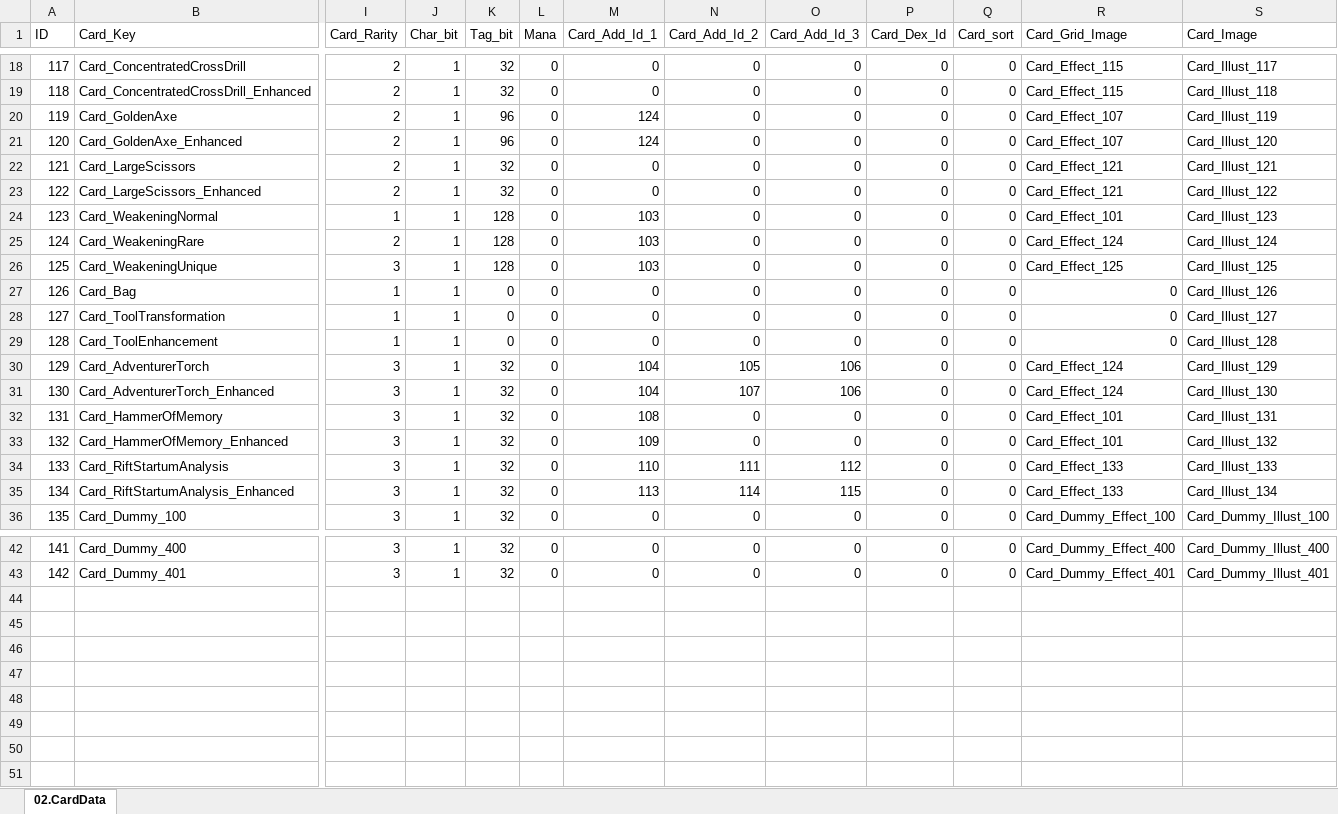
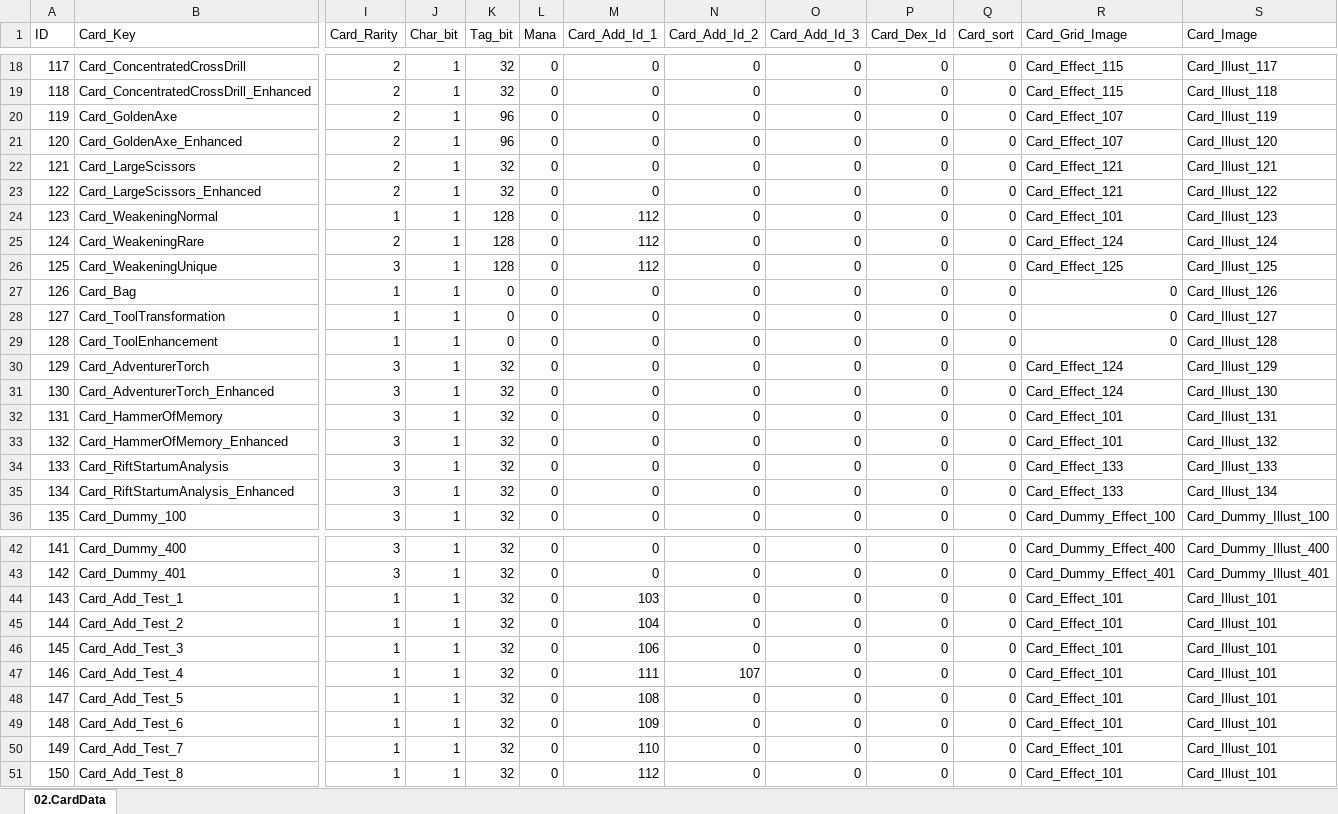
Before and after one commit to kauthor/FluffyDisdog, an Excel workbook: Plan/Table/LiveData/02.CardData.xlsx, sheet 02.CardData, drawn as a sheet; only a part is shown, gaps mark what is left out; values as stored, in another font and other column widths than the file's, no borders; rows hold the shown columns only; the diff covers the shown part only; the diff names each change by its address in the sheet, - before the commit and + after, or states it on an @@ line.

Commit message:
카드 add test

```diff
--- a/Plan/Table/LiveData/02.CardData.xlsx (sheet 02.CardData)
+++ b/Plan/Table/LiveData/02.CardData.xlsx (sheet 02.CardData)
-M20:M21 (Card_Add_Id_1): 124
+M20:M21 (Card_Add_Id_1): 0
-M24:M26 (Card_Add_Id_1): 103
+M24:M26 (Card_Add_Id_1): 112
-M30:M31 (Card_Add_Id_1): 104
+M30:M31 (Card_Add_Id_1): 0
-N30 (Card_Add_Id_2): 105
+N30 (Card_Add_Id_2): 0
-O30:O31 (Card_Add_Id_3): 106
+O30:O31 (Card_Add_Id_3): 0
-N31 (Card_Add_Id_2): 107
+N31 (Card_Add_Id_2): 0
-M32 (Card_Add_Id_1): 108
+M32 (Card_Add_Id_1): 0
-M33 (Card_Add_Id_1): 109
+M33 (Card_Add_Id_1): 0
-M34 (Card_Add_Id_1): 110
+M34 (Card_Add_Id_1): 0
-N34 (Card_Add_Id_2): 111
+N34 (Card_Add_Id_2): 0
-O34 (Card_Add_Id_3): 112
+O34 (Card_Add_Id_3): 0
-M35 (Card_Add_Id_1): 113
+M35 (Card_Add_Id_1): 0
-N35 (Card_Add_Id_2): 114
+N35 (Card_Add_Id_2): 0
-O35 (Card_Add_Id_3): 115
+O35 (Card_Add_Id_3): 0
+row 44: 143 | Card_Add_Test_1 | 1 | 1 | 32 | 0 | 103 | 0 | 0 | 0 | 0 | Card_Effect_101 | Card_Illust_101
+row 45: 144 | Card_Add_Test_2 | 1 | 1 | 32 | 0 | 104 | 0 | 0 | 0 | 0 | Card_Effect_101 | Card_Illust_101
+row 46: 145 | Card_Add_Test_3 | 1 | 1 | 32 | 0 | 106 | 0 | 0 | 0 | 0 | Card_Effect_101 | Card_Illust_101
+row 47: 146 | Card_Add_Test_4 | 1 | 1 | 32 | 0 | 111 | 107 | 0 | 0 | 0 | Card_Effect_101 | Card_Illust_101
+row 48: 147 | Card_Add_Test_5 | 1 | 1 | 32 | 0 | 108 | 0 | 0 | 0 | 0 | Card_Effect_101 | Card_Illust_101
+row 49: 148 | Card_Add_Test_6 | 1 | 1 | 32 | 0 | 109 | 0 | 0 | 0 | 0 | Card_Effect_101 | Card_Illust_101
+row 50: 149 | Card_Add_Test_7 | 1 | 1 | 32 | 0 | 110 | 0 | 0 | 0 | 0 | Card_Effect_101 | Card_Illust_101
+row 51: 150 | Card_Add_Test_8 | 1 | 1 | 32 | 0 | 112 | 0 | 0 | 0 | 0 | Card_Effect_101 | Card_Illust_101
```
Also changed, not shown: 5 edited cells elsewhere in this sheet, Plan/Table/0.로케일 테이블.xlsm, Plan/Table/LiveData/00.LocaleData.xlsx, 4 other files.
